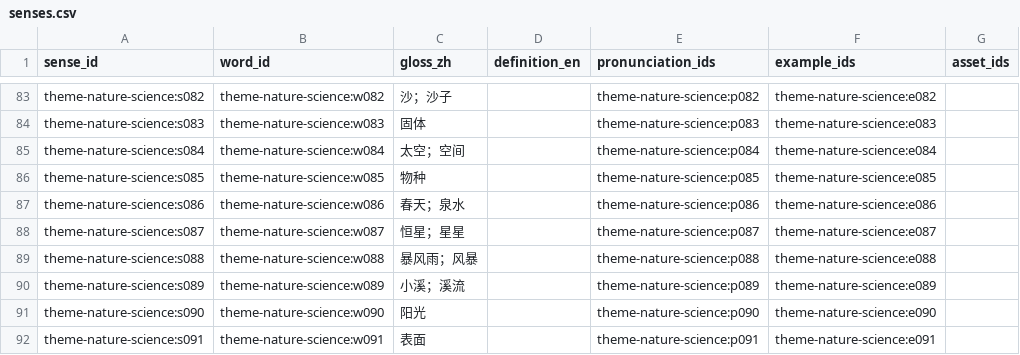
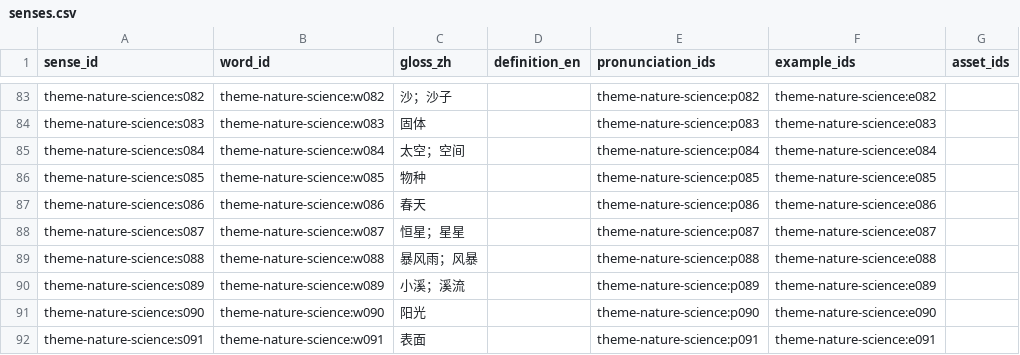
Before and after one commit to kangshuaibing329/infamous-specter, a CSV file: content-packs/theme-nature-science/0.2.0/senses.csv, drawn as a sheet; only a part is shown, gaps mark what is left out; the diff names each change by its address in the sheet, - before the commit and + after, or states it on an @@ line.

Commit message:
content(p0-1): sync nature sense CSV after editorial refinement

```diff
--- a/content-packs/theme-nature-science/0.2.0/senses.csv
+++ b/content-packs/theme-nature-science/0.2.0/senses.csv
-C87 (gloss_zh): 春天；泉水
+C87 (gloss_zh): 春天
```
